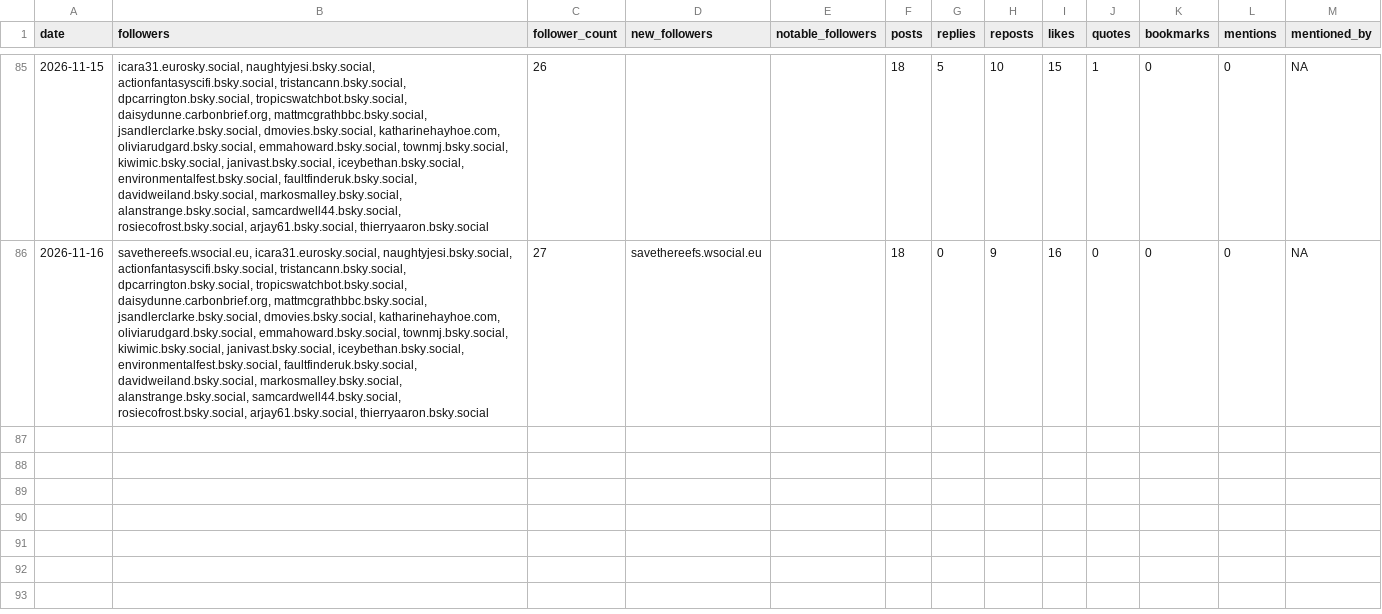
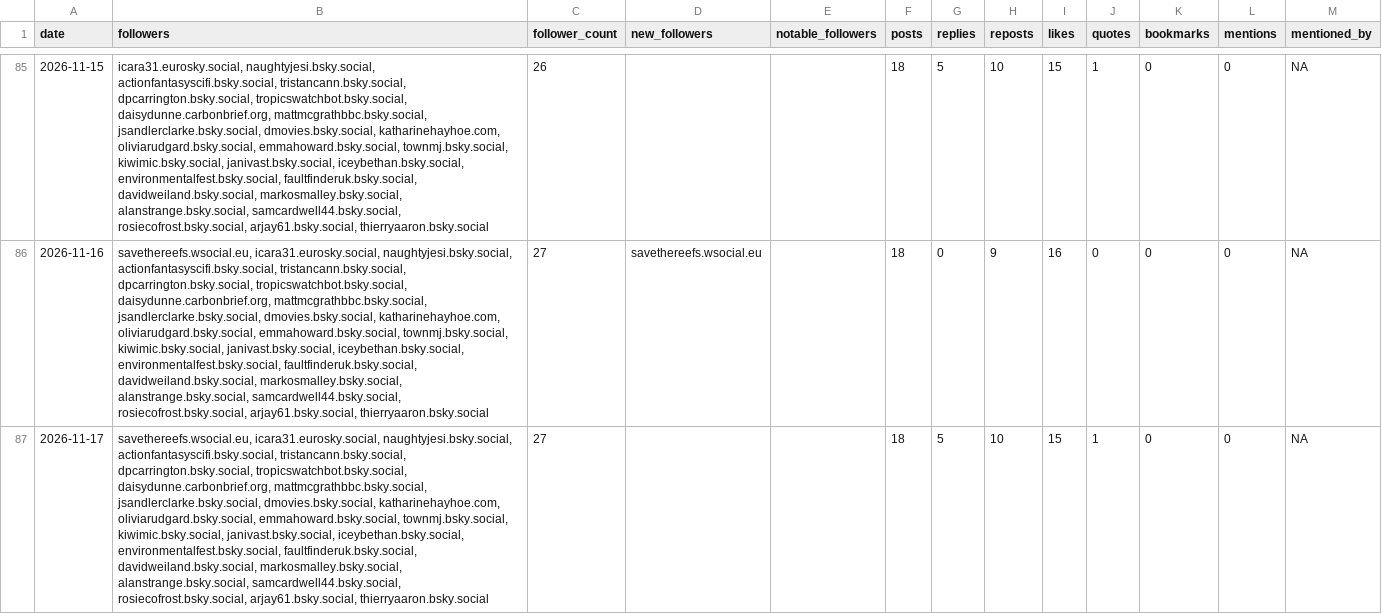
Before and after one commit to SamCardwell44/CNT-Bluesky-Tracker, a CSV file: bluesky_metrics.csv, drawn as a sheet; only a part is shown, gaps mark what is left out; the diff names each change by its address in the sheet, - before the commit and + after, or states it on an @@ line.

```diff
--- a/bluesky_metrics.csv
+++ b/bluesky_metrics.csv
+row 87: 2026-11-17 | savethereefs.wsocial.eu, icara31.eurosky.social, naughtyjesi.bsky.social, actionfantasyscifi.bsky.social, tristancann.bsky.social, dpcarrington.bsky.social, tropicswatchbot.bsky.social, daisydunne.carbonbrief.org, mattmcgrathbbc.bsky.social, jsandlerclarke.bsky.social, dmovies.bsky.social, katharinehayhoe.com, oliviarudgard.bsky.social, emmahoward.bsky.social, townmj.bsky.social, kiwimic.bsky.social, janivast.bsky.social, iceybethan.bsky.social, environmentalfest.bsky.social, faultfinderuk.bsky.social, davidweiland.bsky.social, markosmalley.bsky.social, alanstrange.bsky.social, samcardwell44.bsky.social, rosiecofrost.bsky.social, arjay61.bsky.social, thierryaaron.bsky.social | 27 |  |  | 18 | 5 | 10 | 15 | 1 | 0 | 0 | NA
```
